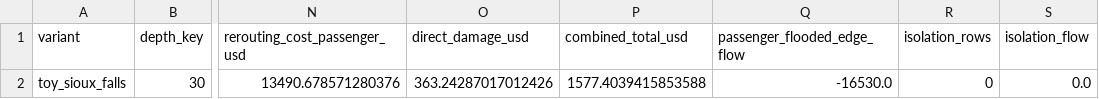
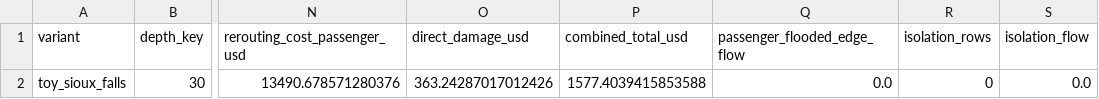
Before and after one commit to AliMurtaza53/ResiFlow, a CSV file: docs/reference/phase0_flood_summary.csv, drawn as a sheet; only a part is shown, gaps mark what is left out; the diff names each change by its address in the sheet, - before the commit and + after, or states it on an @@ line.

Commit message:
Fix acc_flow silently under-reporting flow on shared reroute segments
network_flow_model() accumulates additively (road_links["acc_flow"] +=
road_links["flow"] in road_revised.py) -- correct for Pass A's own
multi-iteration convergence, which starts the accumulator at 0. Script
4's recovery loop instead seeded it as current_flow - disrupted_flow
before calling the same function, and current_flow is always 0 in
this loop's context (Script 4 tracks only the incremental disrupted/
rerouted flow, not Pass A's absolute totals). That left a bare
negative seed:

- An edge the new route doesn't use never receives an offsetting +=,
  so it's stuck at a negative "flow" in the written edge_flows output
  (a closed/disrupted edge shows the same bug, and is more clearly
  wrong: it can't carry negative flow, or any flow, once closed).
- Worse, an edge on BOTH the old and new route (a shared downstream
  segment) nets to a falsely-plausible 0.0 -- its real rerouted flow
  is silently cancelled by the erroneous seed, not left as an obvious
  negative number. Confirmed on the braess toy fixture: e_34 (shared
  by the original n1-e12-e23-e34 path and the new n1-e13-e34 detour)
  reported 0.0 instead of its true 12-unit rerouted flow.

Fix: seed acc_flow with current_flow alone (background flow only),
letting the solver's own += populate the real assigned total. Verified
against the toy fixtures: the closed edge now correctly reports 0.0,
and the shared edge (e_34) now correctly reports the same flow as the
other new-route edge. Does not touch aggregate dollar totals
(rerouting_cost, isolation_cost) -- those come from the solver's own
separate scalar returns, not this road_links bookkeeping column;
confirmed by recomputing the full Sioux Falls phase0 summary and
diffing every other field byte-for-byte against the pinned baseline
(docs/reference/phase0_flood_summary.csv) -- identical except this one
column (-16530.0 -> 0.0, the closed bridge link).

Reproduces on the untouched freight-only default path (not specific
to the freight/passenger combined-capacity fix); this is the
acc_flow_not_updated_by_solver finding from
scripts/diagnostics/validate_rerouting_physics.py.

```diff
--- a/docs/reference/phase0_flood_summary.csv
+++ b/docs/reference/phase0_flood_summary.csv
-Q2 (passenger_flooded_edge_flow): -16530.0
+Q2 (passenger_flooded_edge_flow): 0.0
```
Also changed, not shown: 4 other files.
